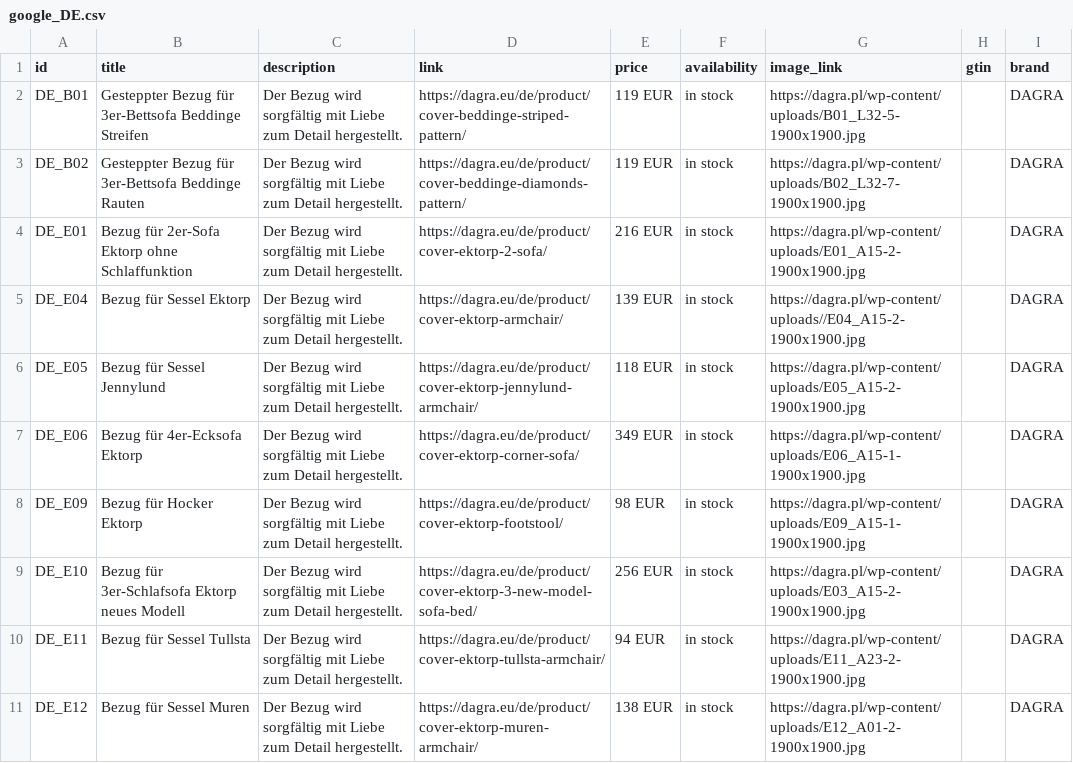
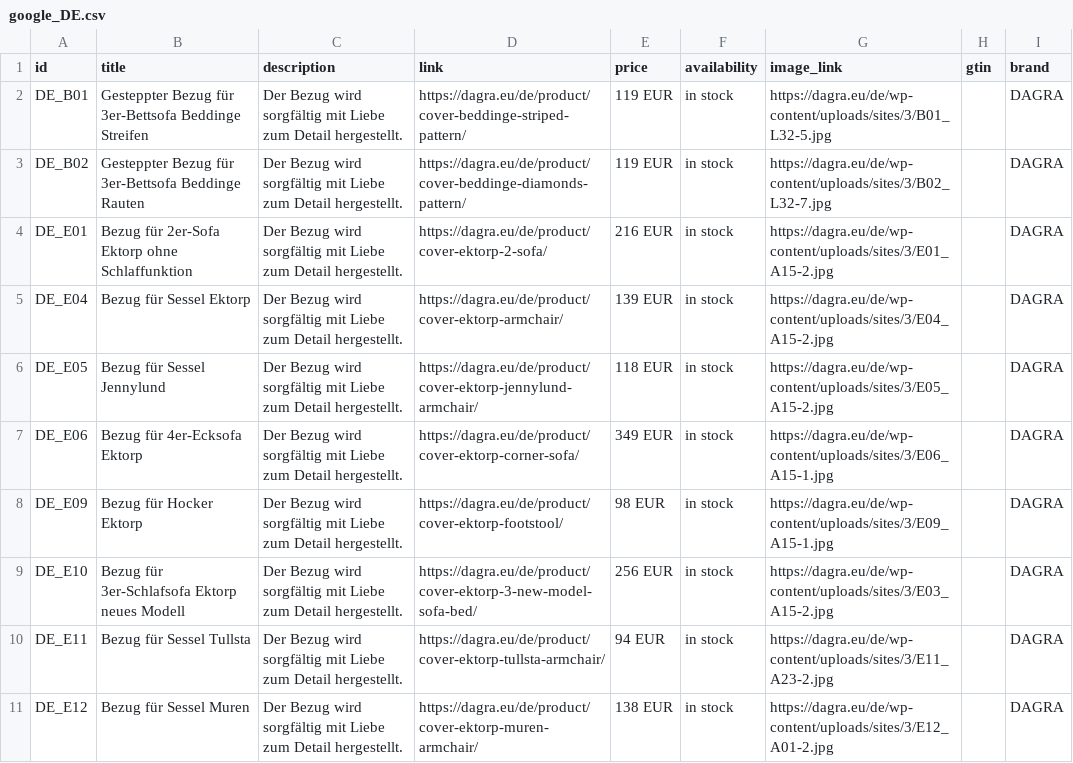
Before and after one commit to Valdri/xml-product-feed-dagra, a CSV file: google_DE.csv, drawn as a sheet.

Commit message:
dagra pl to dagra eu

```diff
--- a/google_DE.csv
+++ b/google_DE.csv
@@ -1,11 +1,11 @@
 id,title,description,link,price,availability,image_link,gtin,brand
-DE_B01,Gesteppter Bezug für 3er-Bettsofa Beddinge Streifen,Der Bezug wird sorgfältig mit Liebe zum Detail hergestellt.,https://dagra.eu/de/product/cover-beddinge-striped-pattern/,119 EUR,in stock,https://dagra.pl/wp-content/uploads/B01_L32-5-1900x1900.jpg,,DAGRA
-DE_B02,Gesteppter Bezug für 3er-Bettsofa Beddinge Rauten,Der Bezug wird sorgfältig mit Liebe zum Detail hergestellt.,https://dagra.eu/de/product/cover-beddinge-diamonds-pattern/,119 EUR,in stock,https://dagra.pl/wp-content/uploads/B02_L32-7-1900x1900.jpg,,DAGRA
-DE_E01,Bezug für 2er-Sofa Ektorp ohne Schlaffunktion,Der Bezug wird sorgfältig mit Liebe zum Detail hergestellt.,https://dagra.eu/de/product/cover-ektorp-2-sofa/,216 EUR,in stock,https://dagra.pl/wp-content/uploads/E01_A15-2-1900x1900.jpg,,DAGRA
-DE_E04,Bezug für Sessel Ektorp,Der Bezug wird sorgfältig mit Liebe zum Detail hergestellt.,https://dagra.eu/de/product/cover-ektorp-armchair/,139 EUR,in stock,https://dagra.pl/wp-content/uploads//E04_A15-2-1900x1900.jpg,,DAGRA
-DE_E05,Bezug für Sessel Jennylund,Der Bezug wird sorgfältig mit Liebe zum Detail hergestellt.,https://dagra.eu/de/product/cover-ektorp-jennylund-armchair/,118 EUR,in stock,https://dagra.pl/wp-content/uploads/E05_A15-2-1900x1900.jpg,,DAGRA
-DE_E06,Bezug für 4er-Ecksofa Ektorp,Der Bezug wird sorgfältig mit Liebe zum Detail hergestellt.,https://dagra.eu/de/product/cover-ektorp-corner-sofa/,349 EUR,in stock,https://dagra.pl/wp-content/uploads/E06_A15-1-1900x1900.jpg,,DAGRA
-DE_E09,Bezug für Hocker Ektorp,Der Bezug wird sorgfältig mit Liebe zum Detail hergestellt.,https://dagra.eu/de/product/cover-ektorp-footstool/,98 EUR,in stock,https://dagra.pl/wp-content/uploads/E09_A15-1-1900x1900.jpg,,DAGRA
-DE_E10,Bezug für 3er-Schlafsofa Ektorp neues Modell,Der Bezug wird sorgfältig mit Liebe zum Detail hergestellt.,https://dagra.eu/de/product/cover-ektorp-3-new-model-sofa-bed/,256 EUR,in stock,https://dagra.pl/wp-content/uploads/E03_A15-2-1900x1900.jpg,,DAGRA
-DE_E11,Bezug für Sessel Tullsta,Der Bezug wird sorgfältig mit Liebe zum Detail hergestellt.,https://dagra.eu/de/product/cover-ektorp-tullsta-armchair/,94 EUR,in stock,https://dagra.pl/wp-content/uploads/E11_A23-2-1900x1900.jpg ,,DAGRA
-DE_E12,Bezug für Sessel Muren,Der Bezug wird sorgfältig mit Liebe zum Detail hergestellt.,https://dagra.eu/de/product/cover-ektorp-muren-armchair/,138 EUR,in stock,https://dagra.pl/wp-content/uploads/E12_A01-2-1900x1900.jpg,,DAGRA
+DE_B01,Gesteppter Bezug für 3er-Bettsofa Beddinge Streifen,Der Bezug wird sorgfältig mit Liebe zum Detail hergestellt.,https://dagra.eu/de/product/cover-beddinge-striped-pattern/,119 EUR,in stock,https://dagra.eu/de/wp-content/uploads/sites/3/B01_L32-5.jpg,,DAGRA
+DE_B02,Gesteppter Bezug für 3er-Bettsofa Beddinge Rauten,Der Bezug wird sorgfältig mit Liebe zum Detail hergestellt.,https://dagra.eu/de/product/cover-beddinge-diamonds-pattern/,119 EUR,in stock,https://dagra.eu/de/wp-content/uploads/sites/3/B02_L32-7.jpg,,DAGRA
+DE_E01,Bezug für 2er-Sofa Ektorp ohne Schlaffunktion,Der Bezug wird sorgfältig mit Liebe zum Detail hergestellt.,https://dagra.eu/de/product/cover-ektorp-2-sofa/,216 EUR,in stock,https://dagra.eu/de/wp-content/uploads/sites/3/E01_A15-2.jpg,,DAGRA
+DE_E04,Bezug für Sessel Ektorp,Der Bezug wird sorgfältig mit Liebe zum Detail hergestellt.,https://dagra.eu/de/product/cover-ektorp-armchair/,139 EUR,in stock,https://dagra.eu/de/wp-content/uploads/sites/3/E04_A15-2.jpg,,DAGRA
+DE_E05,Bezug für Sessel Jennylund,Der Bezug wird sorgfältig mit Liebe zum Detail hergestellt.,https://dagra.eu/de/product/cover-ektorp-jennylund-armchair/,118 EUR,in stock,https://dagra.eu/de/wp-content/uploads/sites/3/E05_A15-2.jpg,,DAGRA
+DE_E06,Bezug für 4er-Ecksofa Ektorp,Der Bezug wird sorgfältig mit Liebe zum Detail hergestellt.,https://dagra.eu/de/product/cover-ektorp-corner-sofa/,349 EUR,in stock,https://dagra.eu/de/wp-content/uploads/sites/3/E06_A15-1.jpg,,DAGRA
+DE_E09,Bezug für Hocker Ektorp,Der Bezug wird sorgfältig mit Liebe zum Detail hergestellt.,https://dagra.eu/de/product/cover-ektorp-footstool/,98 EUR,in stock,https://dagra.eu/de/wp-content/uploads/sites/3/E09_A15-1.jpg,,DAGRA
+DE_E10,Bezug für 3er-Schlafsofa Ektorp neues Modell,Der Bezug wird sorgfältig mit Liebe zum Detail hergestellt.,https://dagra.eu/de/product/cover-ektorp-3-new-model-sofa-bed/,256 EUR,in stock,https://dagra.eu/de/wp-content/uploads/sites/3/E03_A15-2.jpg,,DAGRA
+DE_E11,Bezug für Sessel Tullsta,Der Bezug wird sorgfältig mit Liebe zum Detail hergestellt.,https://dagra.eu/de/product/cover-ektorp-tullsta-armchair/,94 EUR,in stock,https://dagra.eu/de/wp-content/uploads/sites/3/E11_A23-2.jpg ,,DAGRA
+DE_E12,Bezug für Sessel Muren,Der Bezug wird sorgfältig mit Liebe zum Detail hergestellt.,https://dagra.eu/de/product/cover-ektorp-muren-armchair/,138 EUR,in stock,https://dagra.eu/de/wp-content/uploads/sites/3/E12_A01-2.jpg,,DAGRA
```
Also changed, not shown: google.csv, google_EN.csv, 1 other file.
